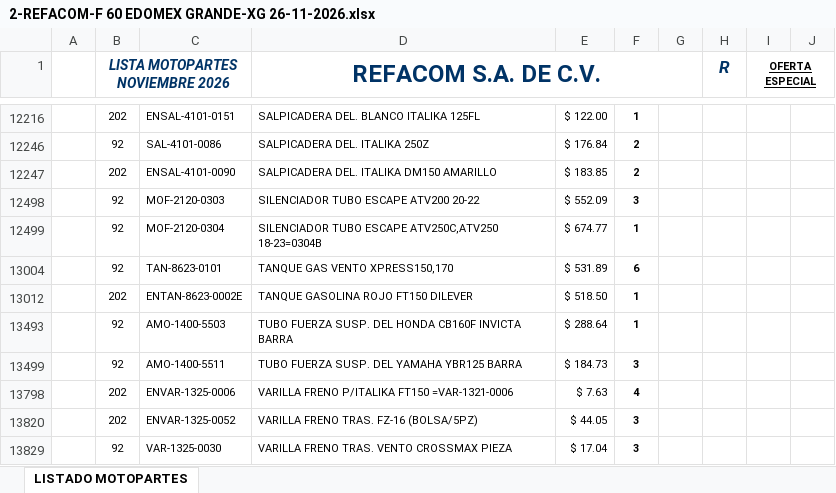
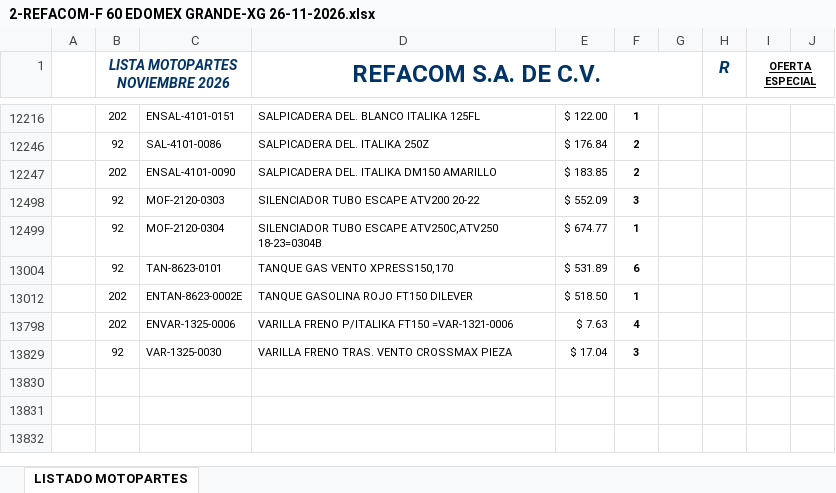
Before and after one commit to Angel1698/envios-fxmoto, an Excel workbook: gestion-data/pedido/archivos/60/2-REFACOM-F 60 EDOMEX GRANDE-XG 26-11-2026.xlsx, sheet LISTADO MOTOPARTES, drawn as a sheet; only a part is shown, gaps mark what is left out; values as stored, in another font and other column widths than the file's, no borders; the diff names each change by its address in the sheet, - before the commit and + after, or states it on an @@ line.

```diff
--- a/gestion-data/pedido/archivos/60/2-REFACOM-F 60 EDOMEX GRANDE-XG 26-11-2026.xlsx (sheet LISTADO MOTOPARTES)
+++ b/gestion-data/pedido/archivos/60/2-REFACOM-F 60 EDOMEX GRANDE-XG 26-11-2026.xlsx (sheet LISTADO MOTOPARTES)
-row 13493:  | 92 | AMO-1400-5503 | TUBO FUERZA SUSP. DEL HONDA CB160F INVICTA BARRA | $ 288.64 | 1
-row 13499:  | 92 | AMO-1400-5511 | TUBO FUERZA SUSP. DEL YAMAHA YBR125 BARRA | $ 184.73 | 3
-row 13820:  | 202 | ENVAR-1325-0052 | VARILLA FRENO TRAS. FZ-16 (BOLSA/5PZ) | $ 44.05 | 3
```
Also changed, not shown: gestion-data/pedido/archivos/60/10-ITALIKA-F 60 EDOMEX 26-11-2026.xlsx, gestion-data/pedido/archivos/60/2-REFACOM-F 60 CUERNAVACA 26-11-2026.xlsx, 27 other files.
